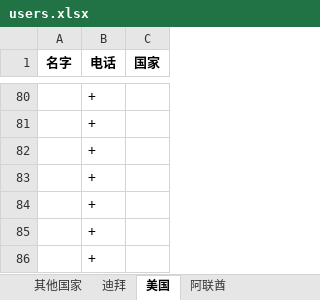
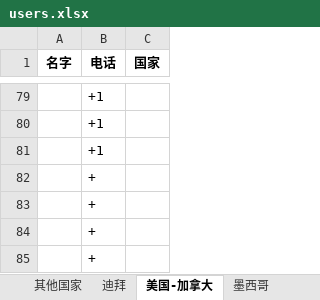
Before and after one commit to FondKevinZhao/foreign-trade, an Excel workbook: users.xlsx, sheet 美国-加拿大, drawn as a sheet; only a part is shown, gaps mark what is left out; values as stored, in another font and other column widths than the file's, no borders; addresses are those after the commit; the diff covers the shown part only; the diff names each change by its address in the sheet, - before the commit and + after, or states it on an @@ line.

```diff
--- a/users.xlsx (sheet 美国-加拿大)
+++ b/users.xlsx (sheet 美国-加拿大)
-sheet tab: 美国
+sheet tab: 美国-加拿大
+sheet tab: 墨西哥
-B79:B81 (电话): +
+B79:B81 (电话): +1
```
Also changed, not shown: 39 added rows, 40 removed rows and 27 edited cells elsewhere in this sheet, sheet 其他国家.
